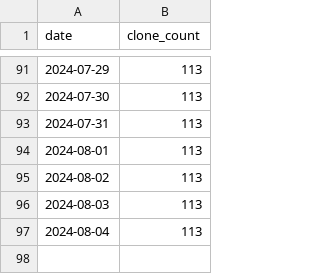
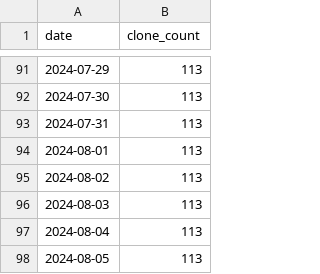
Before and after one commit to tsalo/ReproBrainChart.github.io, a CSV file: _data/clone-tracking/cumulative/ReproBrainChart_HBN_CPAC_cum_clones.csv, drawn as a sheet; only a part is shown, gaps mark what is left out.

```diff
--- a/_data/clone-tracking/cumulative/ReproBrainChart_HBN_CPAC_cum_clones.csv
+++ b/_data/clone-tracking/cumulative/ReproBrainChart_HBN_CPAC_cum_clones.csv
@@ -97 +97,2 @@ date,clone_count
 2024-08-04,113
+2024-08-05,113
```
Also changed, not shown: _data/clone-tracking/cumulative/ReproBrainChart_PACCT_BIDS_cum_clones.csv, _data/clone-tracking/cumulative/ReproBrainChart_PACCT_CPAC_cum_clones.csv, 32 other files.
